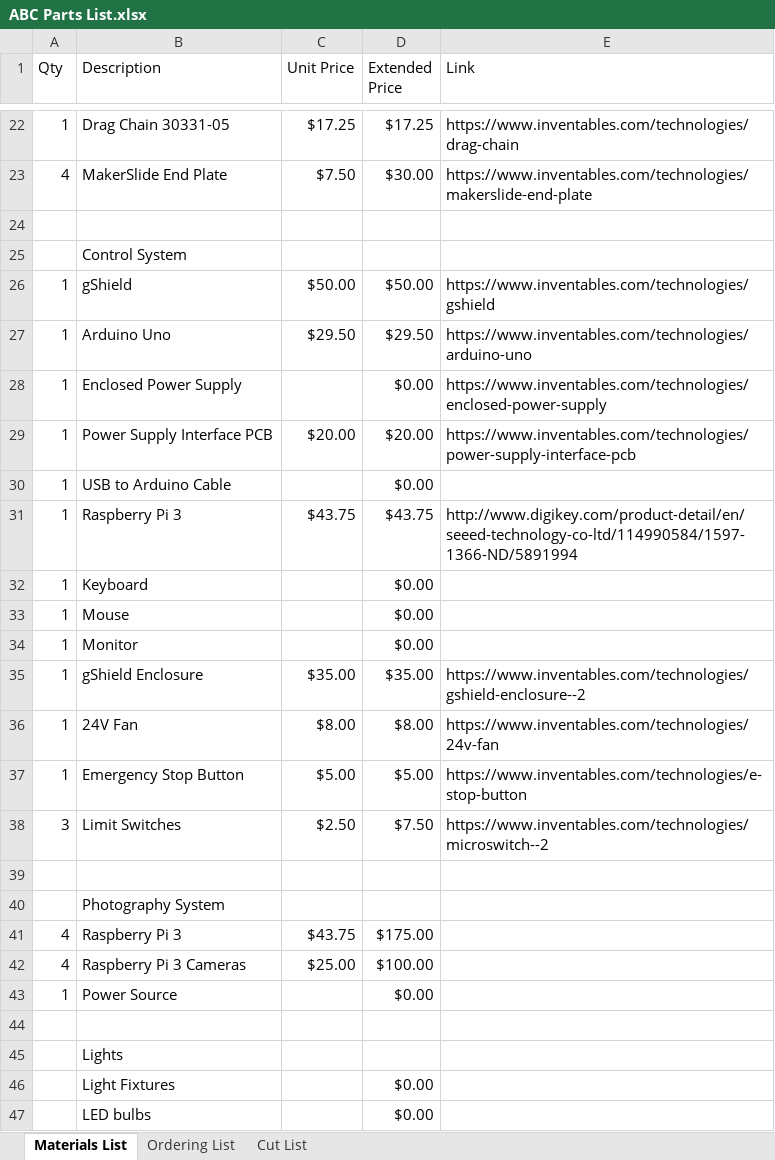
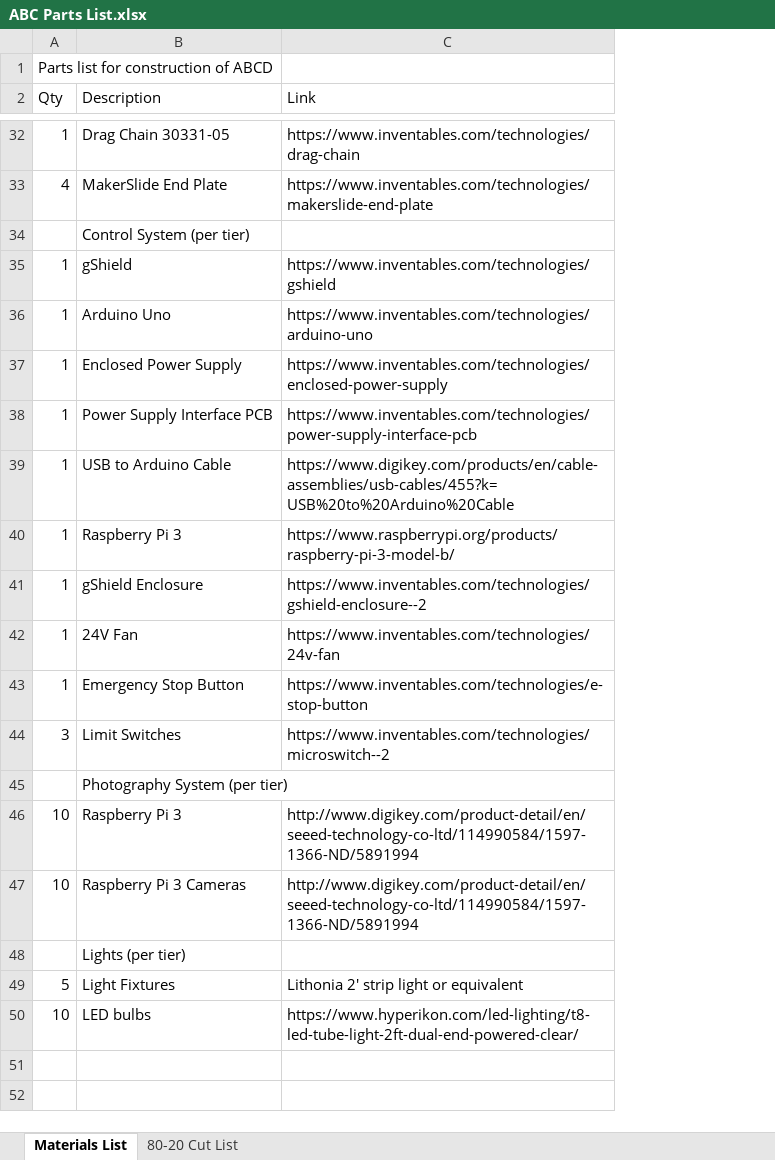
Before and after one commit to Gilroy-Lab/ABCD, an Excel workbook: ABC Parts List.xlsx, sheet Materials List, drawn as a sheet; only a part is shown, gaps mark what is left out; values as stored, in another font and other column widths than the file's, no cell formats; removed rows and columns are numbered as before the commit, all else as after; the diff covers the shown part only; the diff names each change by its address in the sheet, - before the commit and + after, or states it on an @@ line.

Commit message:
Updated prelim parts list

```diff
--- a/ABC Parts List.xlsx (sheet Materials List)
+++ b/ABC Parts List.xlsx (sheet Materials List)
-sheet tab: Cut List
+sheet tab: 80-20 Cut List
-sheet tab: Ordering List
-column C (Unit Price), rows 22-23: $17.25 | $7.50; rows 26-31: $50.00 | $29.50 |  | $20.00 |  | $43.75; rows 35-38: $35.00 | $8.00 | $5.00 | $2.50
-column D (Extended Price), rows 22-23: $17.25 | $30.00; rows 26-31: $50.00 | $29.50 | $0.00 | $20.00 | $0.00 | $43.75; rows 35-38: $35.00 | $8.00 | $5.00 | $7.50; row 47: $0.00
+row 1: Parts list for construction of ABCD
-row 24: (empty)
-B34 (Description): Control System
+B34 (Description): Control System (per tier)
-C39 (Link): (empty)
+C39 (Link): https://www.digikey.com/products/en/cable-assemblies/usb-cables/455?k=USB%20to%20Arduino%20Cable
-C40 (Link): http://www.digikey.com/product-detail/en/seeed-technology-co-ltd/114990584/1597-1366-ND/5891994
+C40 (Link): https://www.raspberrypi.org/products/raspberry-pi-3-model-b/
-row 32: 1 | Keyboard |  | $0.00
-row 33: 1 | Mouse |  | $0.00
-row 34: 1 | Monitor |  | $0.00
-row 39: (empty)
-B45 (Description): Photography System
+B45 (Description): Photography System (per tier)
-row 41: 4 | Raspberry Pi 3 | $43.75 | $175.00
-row 42: 4 | Raspberry Pi 3 Cameras | $25.00 | $100.00
-row 43: 1 | Power Source |  | $0.00
-row 46: (empty)
+row 46: 10 | Raspberry Pi 3 | http://www.digikey.com/product-detail/en/seeed-technology-co-ltd/114990584/1597-1366-ND/5891994
-row 45:  | Lights
-row 46:  | Light Fixtures |  | $0.00
+row 47: 10 | Raspberry Pi 3 Cameras | http://www.digikey.com/product-detail/en/seeed-technology-co-ltd/114990584/1597-1366-ND/5891994
-B48 (Description): LED bulbs
+B48 (Description): Lights (per tier)
+row 49: 5 | Light Fixtures | Lithonia 2' strip light or equivalent
+row 50: 10 | LED bulbs | https://www.hyperikon.com/led-lighting/t8-led-tube-light-2ft-dual-end-powered-clear/
```
Also changed, not shown: 9 added rows and 11 edited cells elsewhere in this sheet, sheet 80-20 Cut List, cell formats, formulas that keep their value, charts or pictures.
